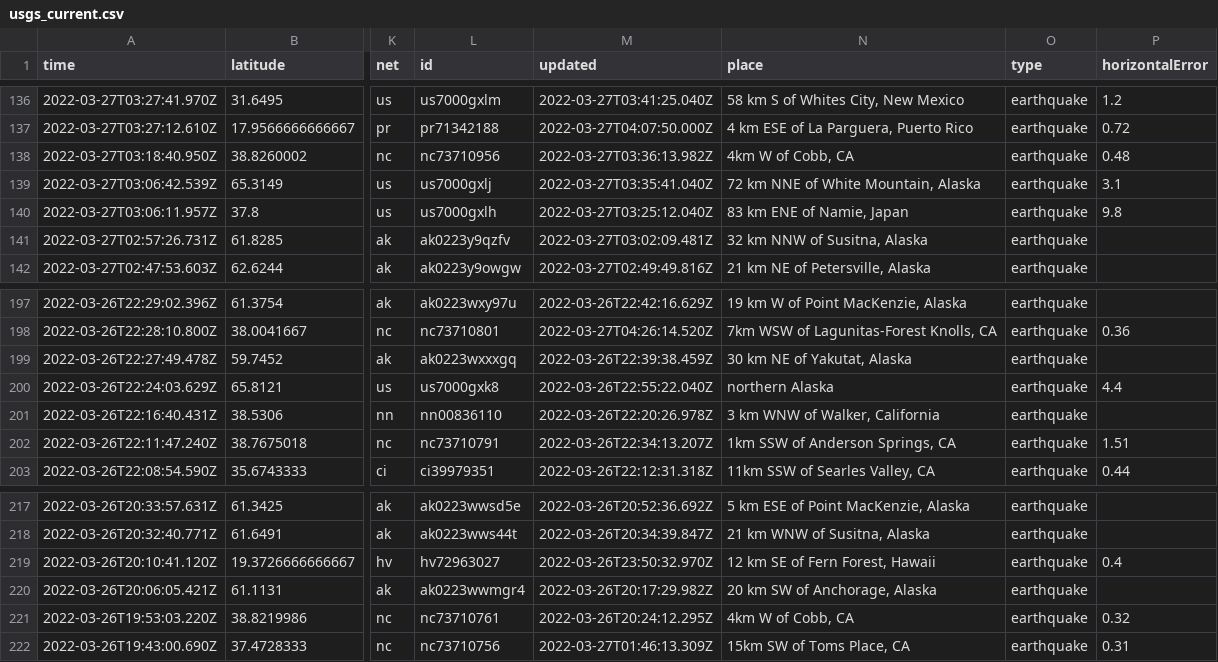
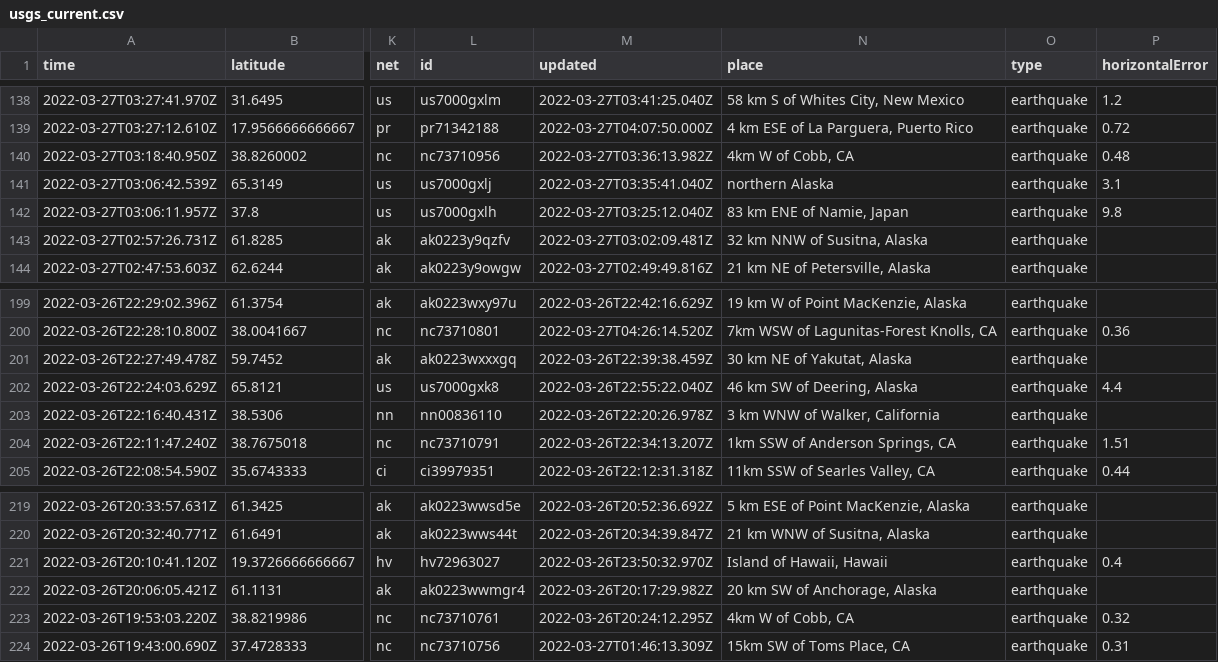
Before and after one commit to adriandgarcia/nicar2022_github_actions, a CSV file: usgs_current.csv, drawn as a sheet; only a part is shown, gaps mark what is left out; addresses are those after the commit; the diff covers the shown part only; the diff names each change by its address in the sheet, - before the commit and + after, or states it on an @@ line.

```diff
--- a/usgs_current.csv
+++ b/usgs_current.csv
-N141 (place): 72 km NNE of White Mountain, Alaska
+N141 (place): northern Alaska
-N202 (place): northern Alaska
+N202 (place): 46 km SW of Deering, Alaska
-N221 (place): 12 km SE of Fern Forest, Hawaii
+N221 (place): Island of Hawaii, Hawaii
```
Also changed, not shown: 2 added rows, 3 removed rows and 13 edited cells elsewhere in this file, 1 other file.
